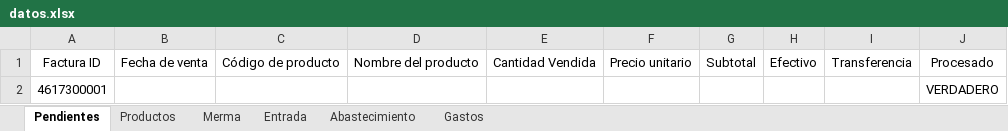
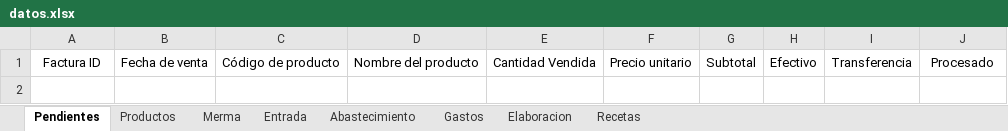
Before and after one commit to joseluisdelrosariosilva-cpu/pos-movil-apk, an Excel workbook: data/datos.xlsx, sheet Pendientes, drawn as a sheet; values as stored, in another font and other column widths than the file's, no borders; table styles not drawn; the diff names each change by its address in the sheet, - before the commit and + after, or states it on an @@ line.

```diff
--- a/data/datos.xlsx (sheet Pendientes)
+++ b/data/datos.xlsx (sheet Pendientes)
+sheet tab: Elaboracion
+sheet tab: Recetas
-row 2: 4617300001 |  |  |  |  |  |  |  |  | VERDADERO
```
Also changed, not shown: sheet Productos, 12 other files.
